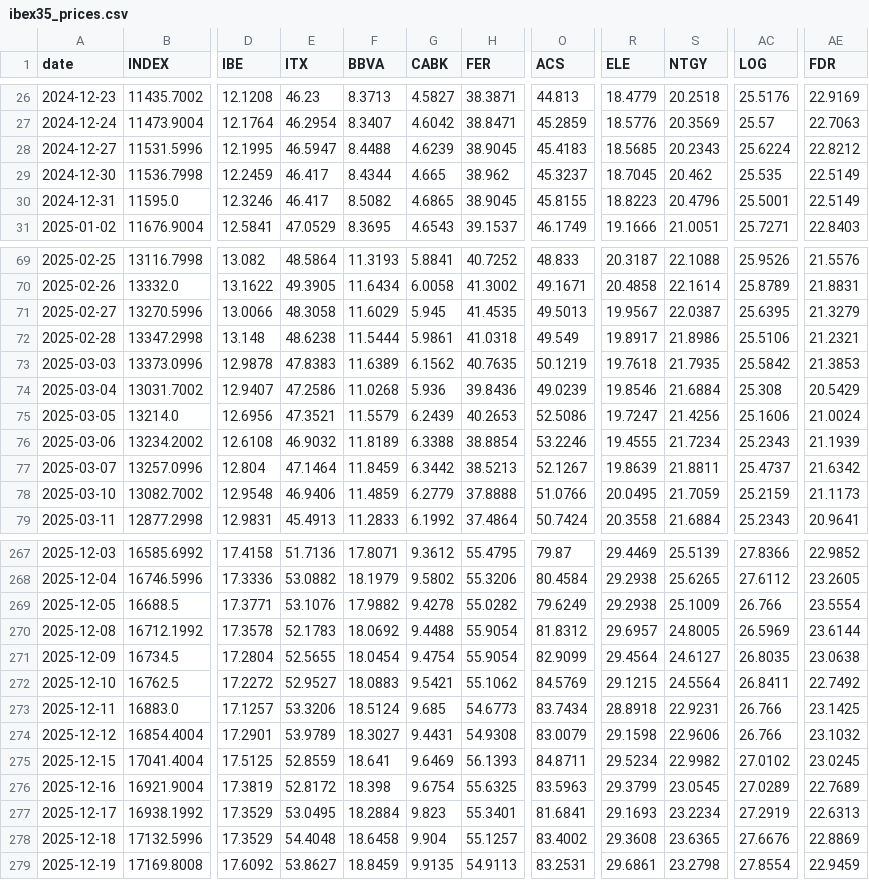
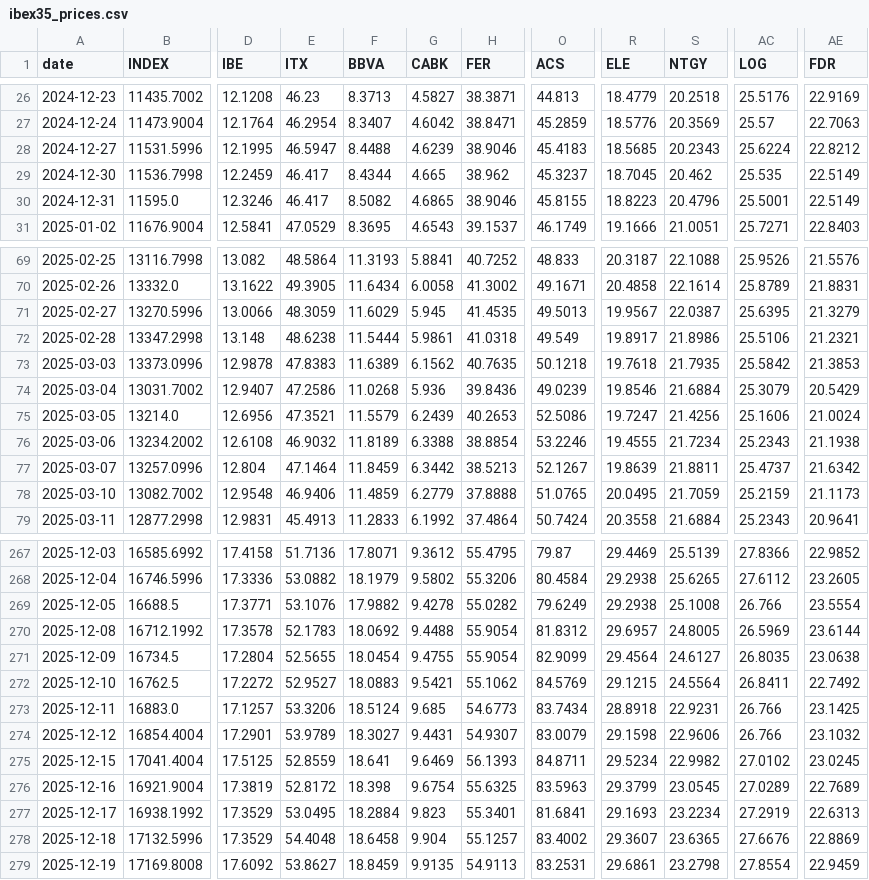
Before and after one commit to VerJokiel/FRANKFURT08, a CSV file: data/markets/ibex35_prices.csv, drawn as a sheet; only a part is shown, gaps mark what is left out; the diff covers the shown part only; the diff names each change by its address in the sheet, - before the commit and + after, or states it on an @@ line.

```diff
--- a/data/markets/ibex35_prices.csv
+++ b/data/markets/ibex35_prices.csv
-H28 (FER): 38.9045
+H28 (FER): 38.9046
-H30 (FER): 38.9045
+H30 (FER): 38.9046
-E71 (ITX): 48.3058
+E71 (ITX): 48.3059
-O73 (ACS): 50.1219
+O73 (ACS): 50.1218
-AC74 (LOG): 25.308
+AC74 (LOG): 25.3079
-AE76 (FDR): 21.1939
+AE76 (FDR): 21.1938
-O78 (ACS): 51.0766
+O78 (ACS): 51.0765
-S269 (NTGY): 25.1009
+S269 (NTGY): 25.1008
-G271 (CABK): 9.4754
+G271 (CABK): 9.4755
-H274 (FER): 54.9308
+H274 (FER): 54.9307
-R278 (ELE): 29.3608
+R278 (ELE): 29.3607
```
Also changed, not shown: 58 edited cells elsewhere in this file, data/markets/cac40_prices.csv, data/markets/ftse100_prices.csv, 7 other files.
